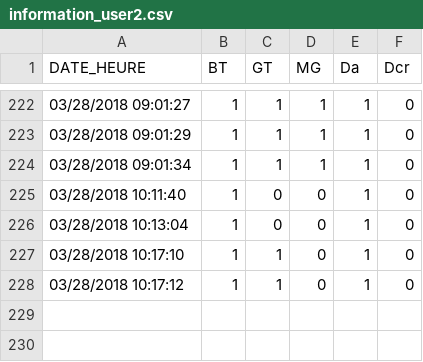
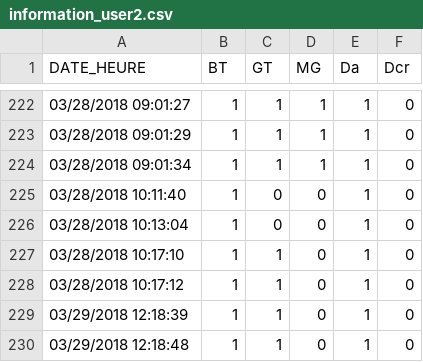
Before and after one commit to elkana972/Projet_Rita, a CSV file: output/information_user2.csv, drawn as a sheet; only a part is shown, gaps mark what is left out.

Commit message:
modifié :         R/app_index/server.R 	modifié :         R/app_index/ui.R 	modifié :         R/filtre.R 	modifié :         output/information_user2.csv

```diff
--- a/output/information_user2.csv
+++ b/output/information_user2.csv
@@ -228 +228,3 @@
 "03/28/2018 10:17:12";1;1;0;1;0
+"03/29/2018 12:18:39";1;1;0;1;0
+"03/29/2018 12:18:48";1;1;0;1;0
```
Also changed, not shown: 3 other files.
